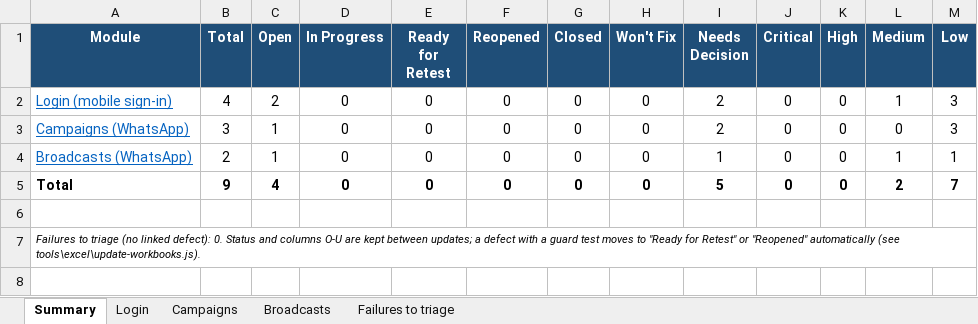
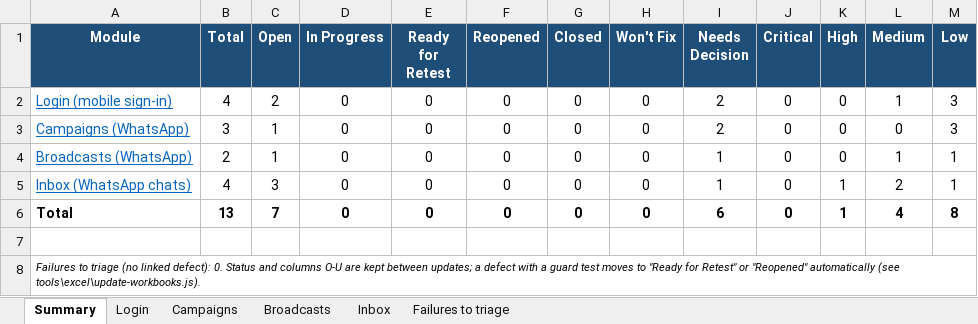
Before and after one commit to KalpeshMevada03062019/SalesHikerMobileApp, an Excel workbook: docs/SalesHiker_Mobile_Defect_Tracker.xlsx, sheet Summary, drawn as a sheet; values as stored, in another font and other column widths than the file's, no borders; addresses are those after the commit; the diff names each change by its address in the sheet, - before the commit and + after, or states it on an @@ line.

```diff
--- a/docs/SalesHiker_Mobile_Defect_Tracker.xlsx (sheet Summary)
+++ b/docs/SalesHiker_Mobile_Defect_Tracker.xlsx (sheet Summary)
+sheet tab: Inbox
+row 5: Inbox (WhatsApp chats) | 4 | 3 | 0 | 0 | 0 | 0 | 0 | 1 | 0 | 1 | 2 | 1
-B6 (Total): 9
+B6 (Total): 13
-C6 (Open): 4
+C6 (Open): 7
-I6 (Needs Decision): 5
+I6 (Needs Decision): 6
-K6 (High): 0
+K6 (High): 1
-L6 (Medium): 2
+L6 (Medium): 4
-M6 (Low): 7
+M6 (Low): 8
```
Also changed, not shown: formulas that keep their value, docs/SalesHiker_Mobile_Test_Cases.xlsx, 27 other files.
